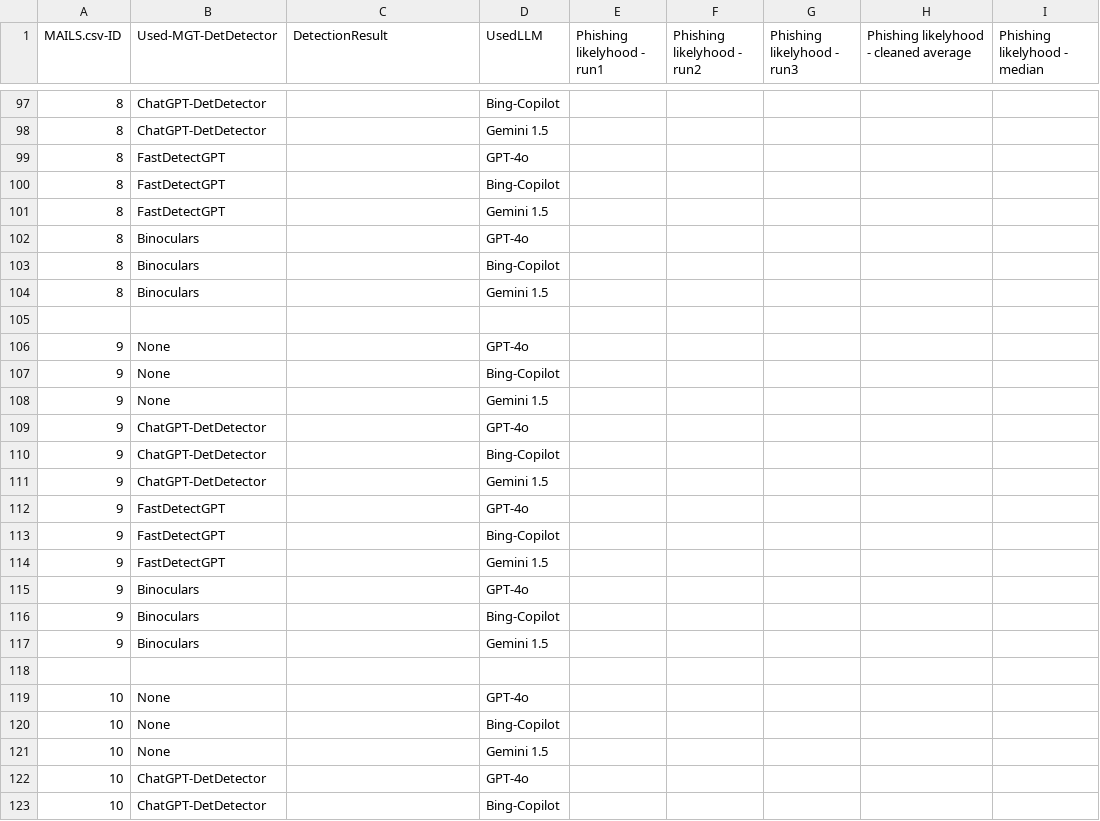
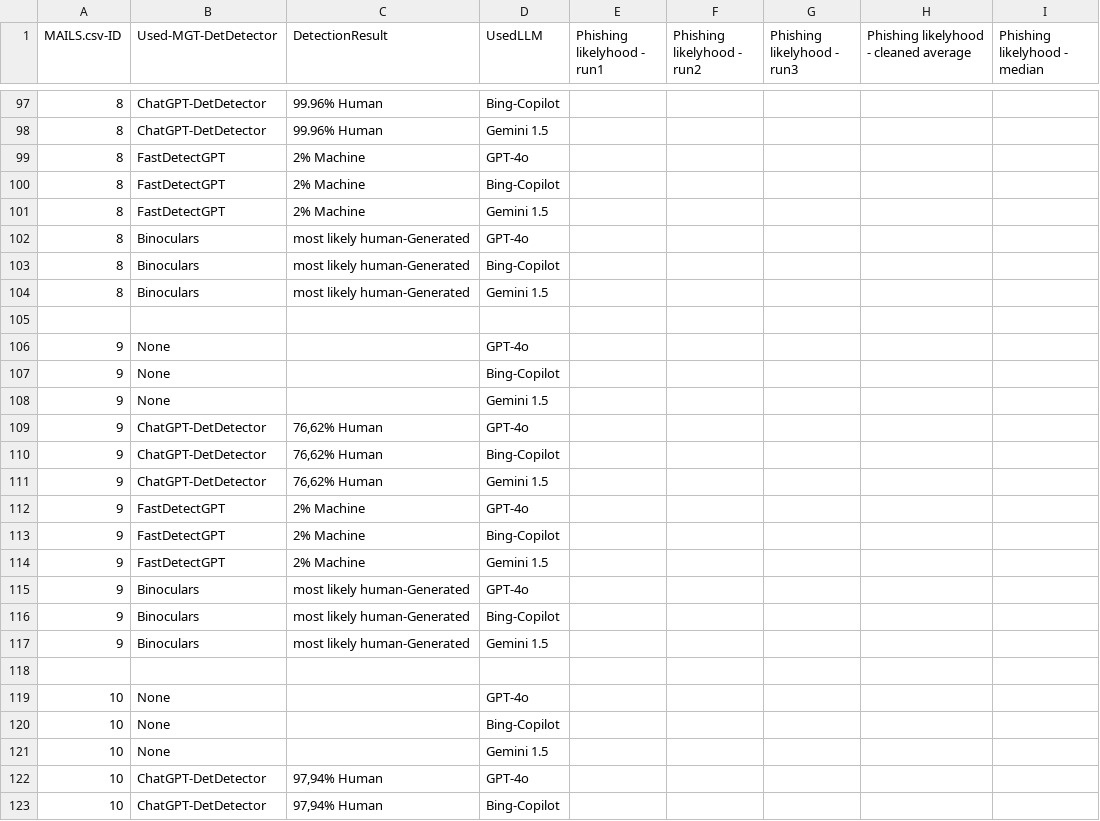
Before and after one commit to Kathun/PhishingDetectionWithLLMAndML, a CSV file: ConductedTests.csv, drawn as a sheet; only a part is shown, gaps mark what is left out; the diff covers the shown part only.

```diff
--- a/ConductedTests.csv
+++ b/ConductedTests.csv
@@ -97,9 +97,9 @@ MAILS.csv-ID;Used-MGT-DetDetector;DetectionResult;UsedLLM;Phishing likelyhood -
-8;ChatGPT-DetDetector;;Bing-Copilot;;;;;
-8;ChatGPT-DetDetector;;Gemini 1.5;;;;;
-8;FastDetectGPT;;GPT-4o;;;;;
-8;FastDetectGPT;;Bing-Copilot;;;;;
-8;FastDetectGPT;;Gemini 1.5;;;;;
-8;Binoculars;;GPT-4o;;;;;
-8;Binoculars;;Bing-Copilot;;;;;
-8;Binoculars;;Gemini 1.5;;;;;
+8;ChatGPT-DetDetector;99.96% Human;Bing-Copilot;;;;;
+8;ChatGPT-DetDetector;99.96% Human;Gemini 1.5;;;;;
+8;FastDetectGPT;2% Machine;GPT-4o;;;;;
+8;FastDetectGPT;2% Machine;Bing-Copilot;;;;;
+8;FastDetectGPT;2% Machine;Gemini 1.5;;;;;
+8;Binoculars;most likely human-Generated;GPT-4o;;;;;
+8;Binoculars;most likely human-Generated;Bing-Copilot;;;;;
+8;Binoculars;most likely human-Generated;Gemini 1.5;;;;;
 
@@ -108,11 +108,11 @@ MAILS.csv-ID;Used-MGT-DetDetector;DetectionResult;UsedLLM;Phishing likelyhood -
 9;None;;Gemini 1.5;;;;;
-9;ChatGPT-DetDetector;;GPT-4o;;;;;
-9;ChatGPT-DetDetector;;Bing-Copilot;;;;;
-9;ChatGPT-DetDetector;;Gemini 1.5;;;;;
-9;FastDetectGPT;;GPT-4o;;;;;
-9;FastDetectGPT;;Bing-Copilot;;;;;
-9;FastDetectGPT;;Gemini 1.5;;;;;
-9;Binoculars;;GPT-4o;;;;;
-9;Binoculars;;Bing-Copilot;;;;;
-9;Binoculars;;Gemini 1.5;;;;;
+9;ChatGPT-DetDetector;76,62% Human;GPT-4o;;;;;
+9;ChatGPT-DetDetector;76,62% Human;Bing-Copilot;;;;;
+9;ChatGPT-DetDetector;76,62% Human;Gemini 1.5;;;;;
+9;FastDetectGPT;2% Machine;GPT-4o;;;;;
+9;FastDetectGPT;2% Machine;Bing-Copilot;;;;;
+9;FastDetectGPT;2% Machine;Gemini 1.5;;;;;
+9;Binoculars;most likely human-Generated;GPT-4o;;;;;
+9;Binoculars;most likely human-Generated;Bing-Copilot;;;;;
+9;Binoculars;most likely human-Generated;Gemini 1.5;;;;;
 
@@ -121,3 +121,3 @@ MAILS.csv-ID;Used-MGT-DetDetector;DetectionResult;UsedLLM;Phishing likelyhood -
 10;None;;Gemini 1.5;;;;;
-10;ChatGPT-DetDetector;;GPT-4o;;;;;
-10;ChatGPT-DetDetector;;Bing-Copilot;;;;;
+10;ChatGPT-DetDetector;97,94% Human;GPT-4o;;;;;
+10;ChatGPT-DetDetector;97,94% Human;Bing-Copilot;;;;;
```
Also changed, not shown: 117 edited cells elsewhere in this file.
